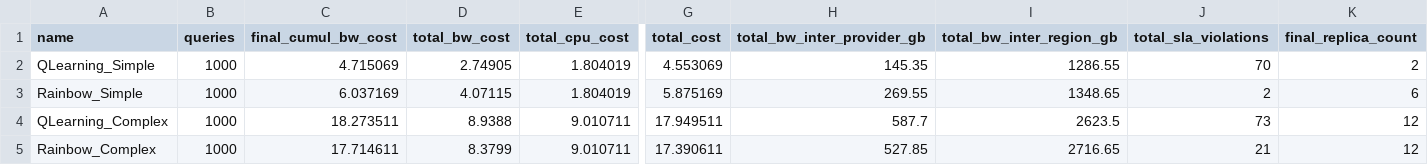
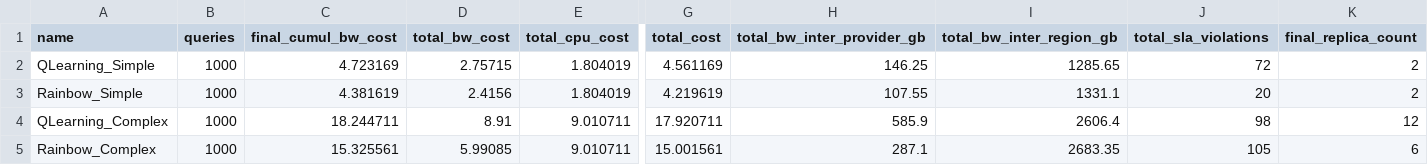
Before and after one commit to valdoth/tcdm-adaptive, a CSV file: metrics/summary_phase2_rl.csv, drawn as a sheet; only a part is shown, gaps mark what is left out; the diff names each change by its address in the sheet, - before the commit and + after, or states it on an @@ line.

```diff
--- a/metrics/summary_phase2_rl.csv
+++ b/metrics/summary_phase2_rl.csv
-C2 (final_cumul_bw_cost): 4.715069
+C2 (final_cumul_bw_cost): 4.723169
-D2 (total_bw_cost): 2.74905
+D2 (total_bw_cost): 2.75715
-G2 (total_cost): 4.553069
+G2 (total_cost): 4.561169
-H2 (total_bw_inter_provider_gb): 145.35
+H2 (total_bw_inter_provider_gb): 146.25
-I2 (total_bw_inter_region_gb): 1286.55
+I2 (total_bw_inter_region_gb): 1285.65
-J2 (total_sla_violations): 70
+J2 (total_sla_violations): 72
-C3 (final_cumul_bw_cost): 6.037169
+C3 (final_cumul_bw_cost): 4.381619
-D3 (total_bw_cost): 4.07115
+D3 (total_bw_cost): 2.4156
-G3 (total_cost): 5.875169
+G3 (total_cost): 4.219619
-H3 (total_bw_inter_provider_gb): 269.55
+H3 (total_bw_inter_provider_gb): 107.55
-I3 (total_bw_inter_region_gb): 1348.65
+I3 (total_bw_inter_region_gb): 1331.1
-J3 (total_sla_violations): 2
+J3 (total_sla_violations): 20
-K3 (final_replica_count): 6
+K3 (final_replica_count): 2
-C4 (final_cumul_bw_cost): 18.273511
+C4 (final_cumul_bw_cost): 18.244711
-D4 (total_bw_cost): 8.9388
+D4 (total_bw_cost): 8.91
-G4 (total_cost): 17.949511
+G4 (total_cost): 17.920711
-H4 (total_bw_inter_provider_gb): 587.7
+H4 (total_bw_inter_provider_gb): 585.9
-I4 (total_bw_inter_region_gb): 2623.5
+I4 (total_bw_inter_region_gb): 2606.4
-J4 (total_sla_violations): 73
+J4 (total_sla_violations): 98
-C5 (final_cumul_bw_cost): 17.714611
+C5 (final_cumul_bw_cost): 15.325561
-D5 (total_bw_cost): 8.3799
+D5 (total_bw_cost): 5.99085
-G5 (total_cost): 17.390611
+G5 (total_cost): 15.001561
-H5 (total_bw_inter_provider_gb): 527.85
+H5 (total_bw_inter_provider_gb): 287.1
-I5 (total_bw_inter_region_gb): 2716.65
+I5 (total_bw_inter_region_gb): 2683.35
-J5 (total_sla_violations): 21
+J5 (total_sla_violations): 105
-K5 (final_replica_count): 12
+K5 (final_replica_count): 6
```
Also changed, not shown: metrics/log_overtime.csv, metrics/rl_qlearning_complex.csv, 54 other files.
